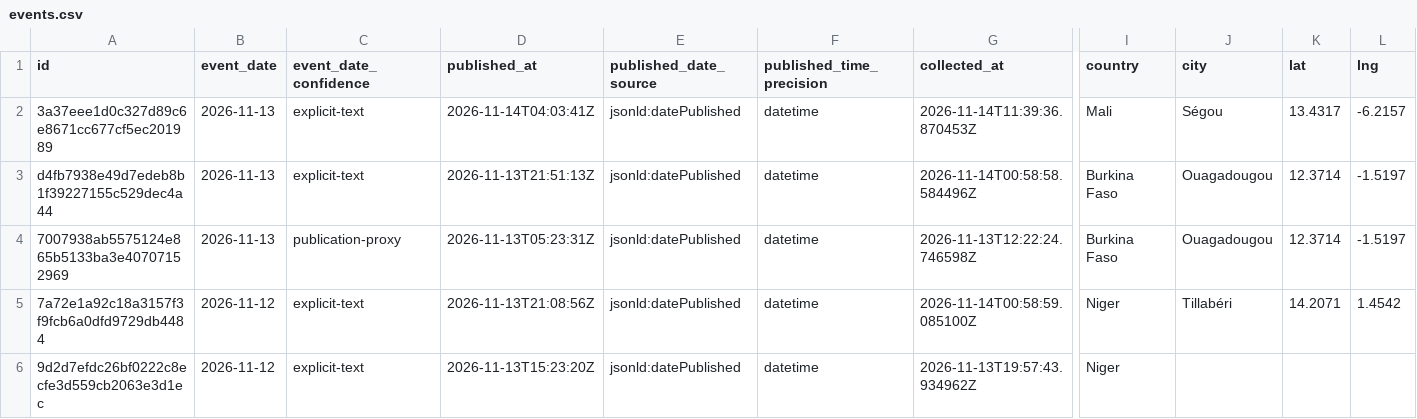
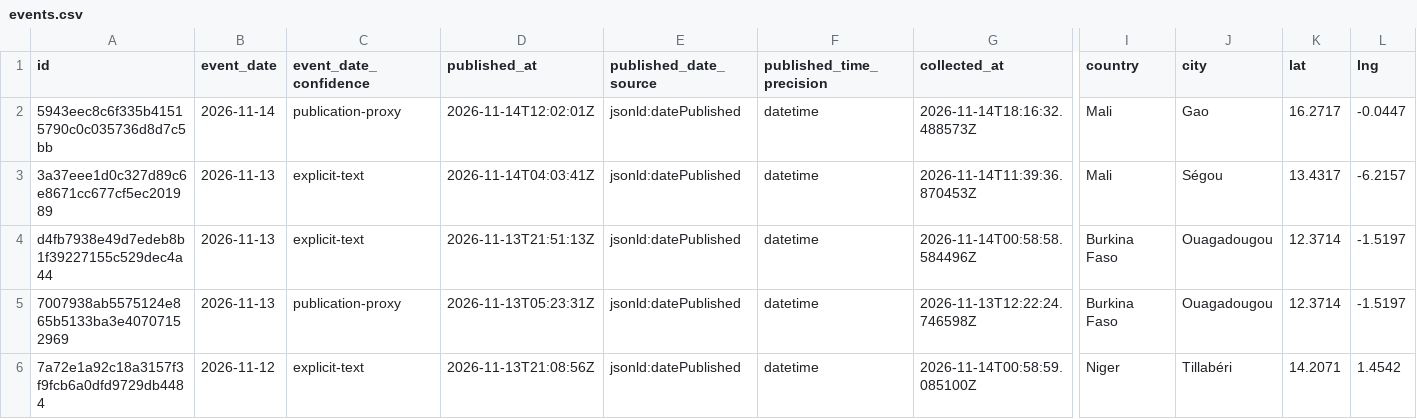
Before and after one commit to mosescosta33/sahel-intel-collection, a CSV file: data/events.csv, drawn as a sheet; only a part is shown, gaps mark what is left out; the shorter side is filled out with more unchanged rows; rows hold the shown columns only; the diff names each change by its address in the sheet, - before the commit and + after, or states it on an @@ line.

```diff
--- a/data/events.csv
+++ b/data/events.csv
+row 2: 5943eec8c6f335b41515790c0c035736d8d7c5bb | 2026-11-14 | publication-proxy | 2026-11-14T12:02:01Z | jsonld:datePublished | datetime | 2026-11-14T18:16:32.488573Z | Mali | Gao | 16.2717 | -0.0447
```
Also changed, not shown: 17 other files.
